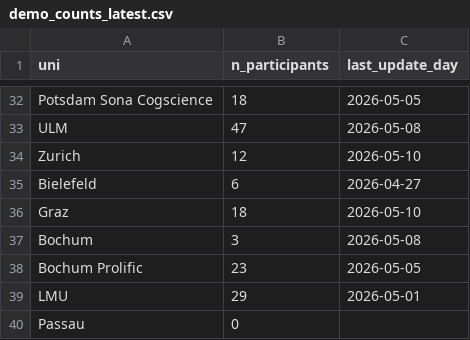
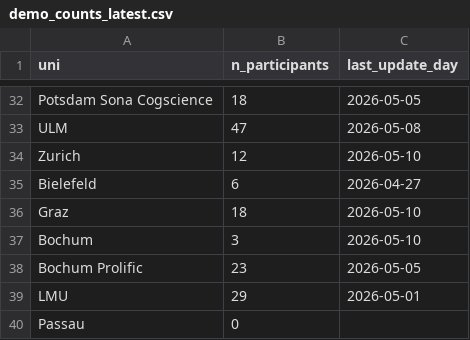
Before and after one commit to schiekiera/German_Lexicon_Multilab_Monitoring, a CSV file: demo_counts_latest.csv, drawn as a sheet; only a part is shown, gaps mark what is left out.

```diff
--- a/demo_counts_latest.csv
+++ b/demo_counts_latest.csv
@@ -36,3 +36,3 @@ Bielefeld,6,2026-04-27
 Graz,18,2026-05-10
-Bochum,3,2026-05-08
+Bochum,3,2026-05-10
 Bochum Prolific,23,2026-05-05
```
Also changed, not shown: demo_counts_history.csv, 2 other files.
